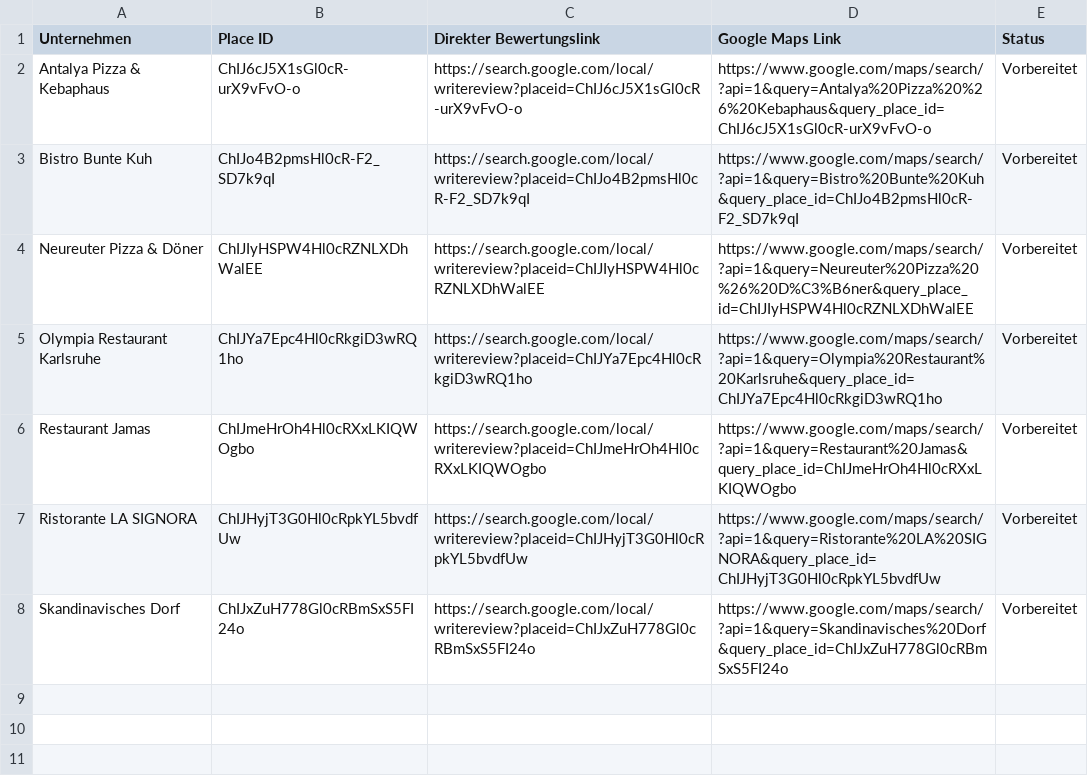
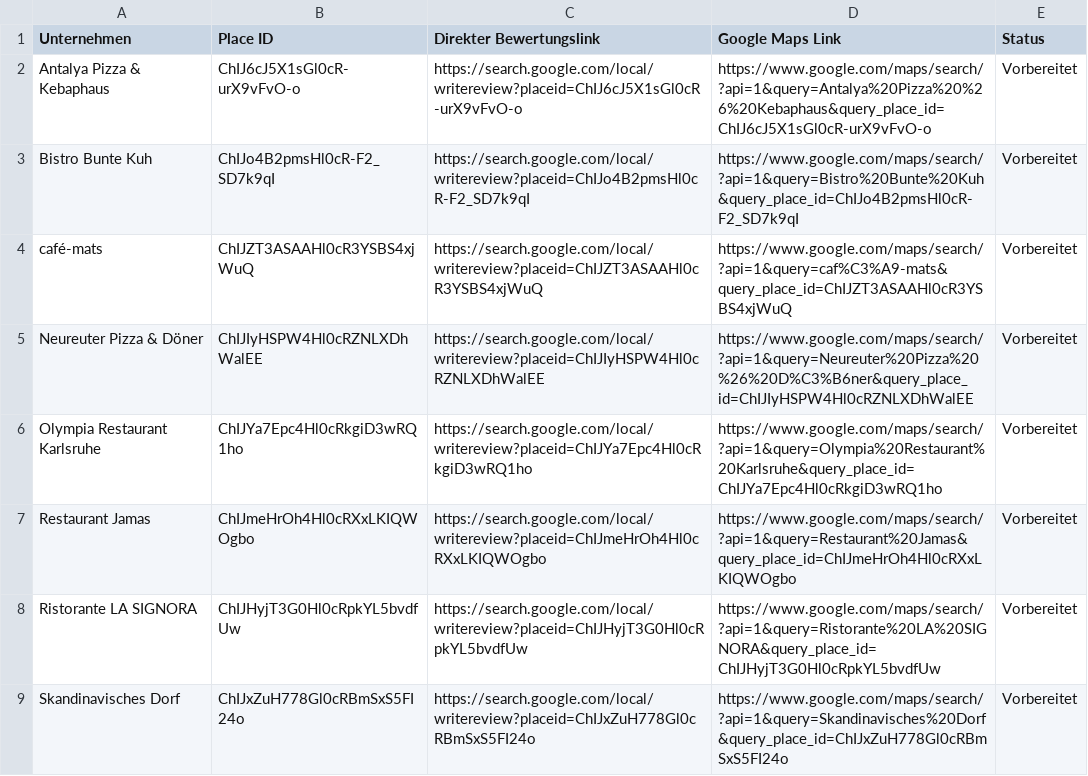
Before and after one commit to reviewspot-de/ReviewTracking, a CSV file: data/prospects.csv, drawn as a sheet.

```diff
--- a/data/prospects.csv
+++ b/data/prospects.csv
@@ -3,2 +3,3 @@ Antalya Pizza & Kebaphaus,ChIJ6cJ5X1sGl0cR-urX9vFvO-o,https://search.google.com/
 Bistro Bunte Kuh,ChIJo4B2pmsHl0cR-F2_SD7k9qI,https://search.google.com/local/writereview?placeid=ChIJo4B2pmsHl0cR-F2_SD7k9qI,https://www.google.com/maps/search/?api=1&query=Bistro%20Bunte%20Kuh&query_place_id=ChIJo4B2pmsHl0cR-F2_SD7k9qI,Vorbereitet
+café-mats,ChIJZT3ASAAHl0cR3YSBS4xjWuQ,https://search.google.com/local/writereview?placeid=ChIJZT3ASAAHl0cR3YSBS4xjWuQ,https://www.google.com/maps/search/?api=1&query=caf%C3%A9-mats&query_place_id=ChIJZT3ASAAHl0cR3YSBS4xjWuQ,Vorbereitet
 Neureuter Pizza & Döner,ChIJIyHSPW4Hl0cRZNLXDhWalEE,https://search.google.com/local/writereview?placeid=ChIJIyHSPW4Hl0cRZNLXDhWalEE,https://www.google.com/maps/search/?api=1&query=Neureuter%20Pizza%20%26%20D%C3%B6ner&query_place_id=ChIJIyHSPW4Hl0cRZNLXDhWalEE,Vorbereitet
```
